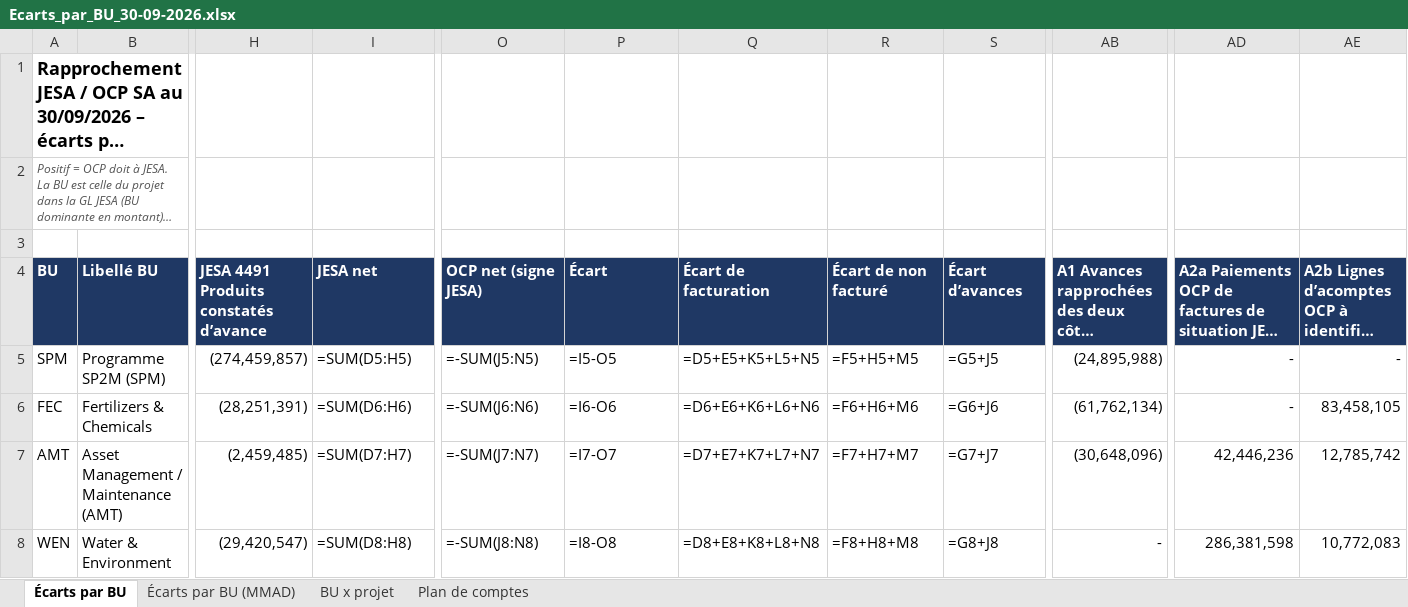
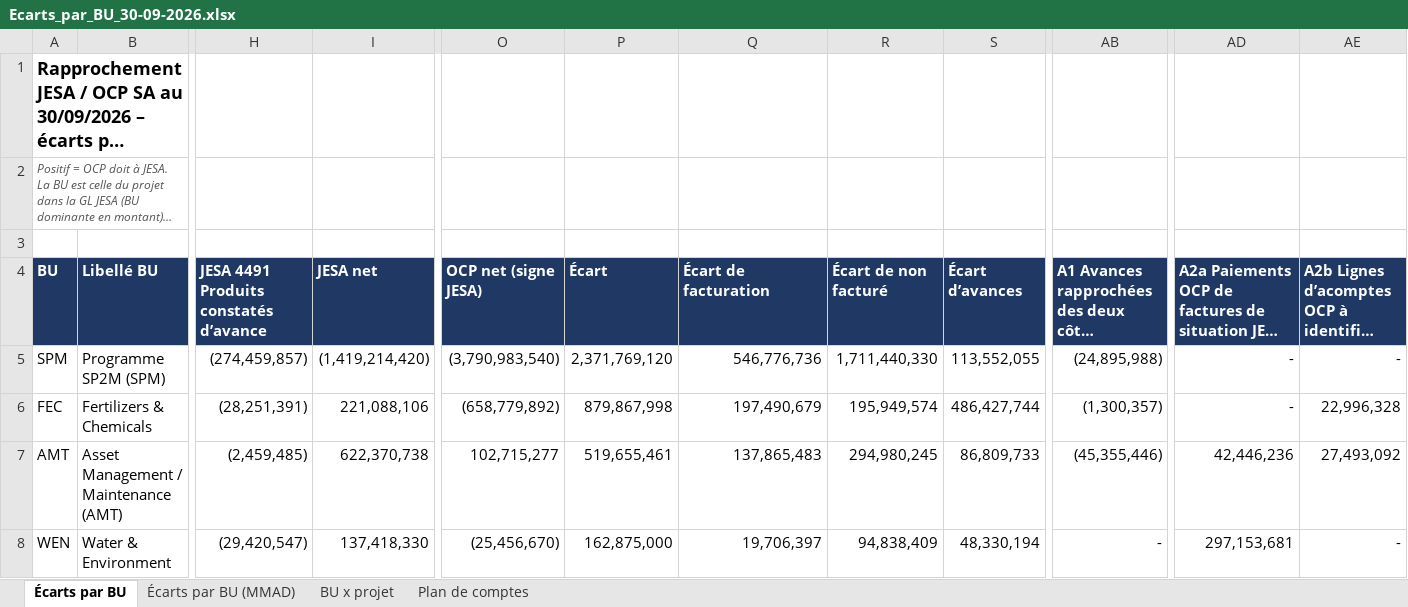
Before and after one commit to cherkaouihassan-art/Skills-Repo, an Excel workbook: OCP_SA_reconciliation_Sep2026/FR/Ecarts_par_BU_30-09-2026.xlsx, sheet Écarts par BU, drawn as a sheet; only a part is shown, gaps mark what is left out; long unchanged cells end in …; values as stored, in another font and other column widths than the file's, no borders; formulas without a stored value are shown as written; the diff covers the shown part only; the diff names each change by its address in the sheet, - before the commit and + after, or states it on an @@ line.

```diff
--- a/OCP_SA_reconciliation_Sep2026/FR/Ecarts_par_BU_30-09-2026.xlsx (sheet Écarts par BU)
+++ b/OCP_SA_reconciliation_Sep2026/FR/Ecarts_par_BU_30-09-2026.xlsx (sheet Écarts par BU)
-I5: =SUM(D5:H5)
+I5: (1,419,214,420)
-O5: =-SUM(J5:N5)
+O5: (3,790,983,540)
-P5: =I5-O5
+P5: 2,371,769,120
-Q5: =D5+E5+K5+L5+N5
+Q5: 546,776,736
-R5: =F5+H5+M5
+R5: 1,711,440,330
-S5: =G5+J5
+S5: 113,552,055
-I6: =SUM(D6:H6)
+I6: 221,088,106
-O6: =-SUM(J6:N6)
+O6: (658,779,892)
-P6: =I6-O6
+P6: 879,867,998
-Q6: =D6+E6+K6+L6+N6
+Q6: 197,490,679
-R6: =F6+H6+M6
+R6: 195,949,574
-S6: =G6+J6
+S6: 486,427,744
-AB6: (61,762,134)
+AB6: (1,300,357)
-AE6: 83,458,105
+AE6: 22,996,328
-I7: =SUM(D7:H7)
+I7: 622,370,738
-O7: =-SUM(J7:N7)
+O7: 102,715,277
-P7: =I7-O7
+P7: 519,655,461
-Q7: =D7+E7+K7+L7+N7
+Q7: 137,865,483
-R7: =F7+H7+M7
+R7: 294,980,245
-S7: =G7+J7
+S7: 86,809,733
-AB7: (30,648,096)
+AB7: (45,355,446)
-AE7: 12,785,742
+AE7: 27,493,092
-I8: =SUM(D8:H8)
+I8: 137,418,330
-O8: =-SUM(J8:N8)
+O8: (25,456,670)
-P8: =I8-O8
+P8: 162,875,000
-Q8: =D8+E8+K8+L8+N8
+Q8: 19,706,397
-R8: =F8+H8+M8
+R8: 94,838,409
-S8: =G8+J8
+S8: 48,330,194
-AD8: 286,381,598
+AD8: 297,153,681
-AE8: 10,772,083
+AE8: -
```
Also changed, not shown: 83 edited cells elsewhere in this sheet, sheet Écarts par BU (MMAD), sheet BU x projet, OCP_SA_reconciliation_Sep2026/FR/Actions_correctives_par_BU_30-09-2026.xlsx, OCP_SA_reconciliation_Sep2026/FR/Instructions_a_OCP_quick_wins.xlsx, 11 other files.
